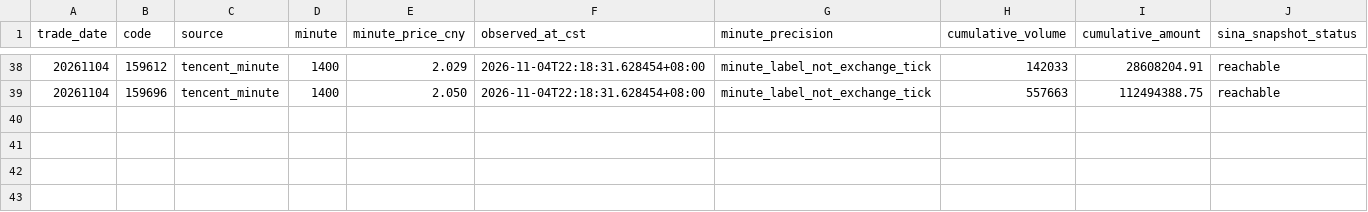
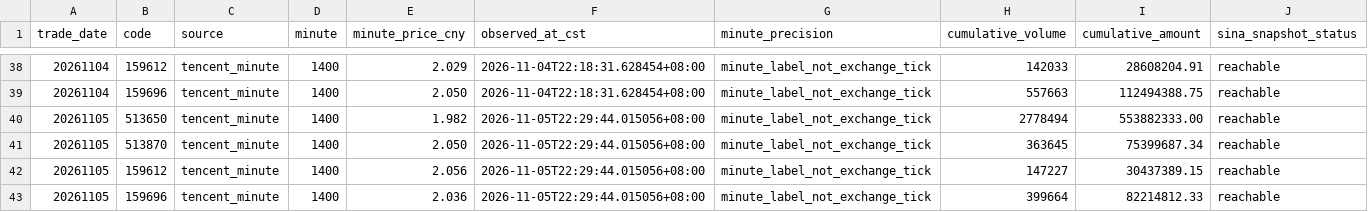
Before and after one commit to lilyQ-stack/qdii-etf-premium-tracker, a CSV file: data/verified_1400.csv, drawn as a sheet; only a part is shown, gaps mark what is left out.

```diff
--- a/data/verified_1400.csv
+++ b/data/verified_1400.csv
@@ -39 +39,5 @@ trade_date,code,source,minute,minute_price_cny,observed_at_cst,minute_precision,
 20261104,159696,tencent_minute,1400,2.050,2026-11-04T22:18:31.628454+08:00,minute_label_not_exchange_tick,557663,112494388.75,reachable
+20261105,513650,tencent_minute,1400,1.982,2026-11-05T22:29:44.015056+08:00,minute_label_not_exchange_tick,2778494,553882333.00,reachable
+20261105,513870,tencent_minute,1400,2.050,2026-11-05T22:29:44.015056+08:00,minute_label_not_exchange_tick,363645,75399687.34,reachable
+20261105,159612,tencent_minute,1400,2.056,2026-11-05T22:29:44.015056+08:00,minute_label_not_exchange_tick,147227,30437389.15,reachable
+20261105,159696,tencent_minute,1400,2.036,2026-11-05T22:29:44.015056+08:00,minute_label_not_exchange_tick,399664,82214812.33,reachable
```
